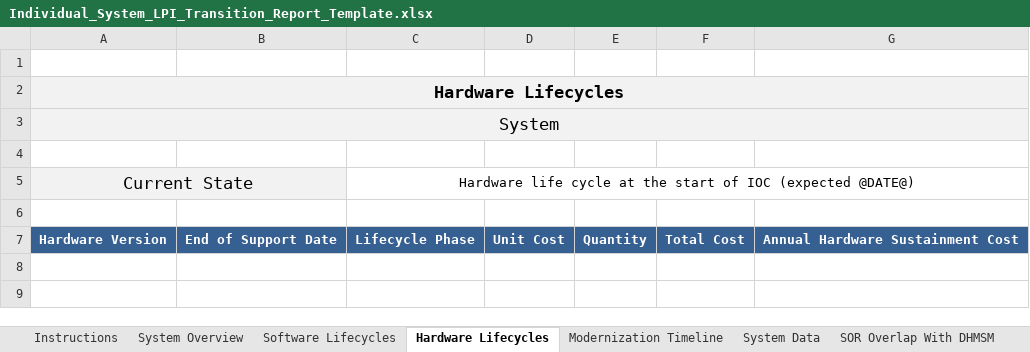
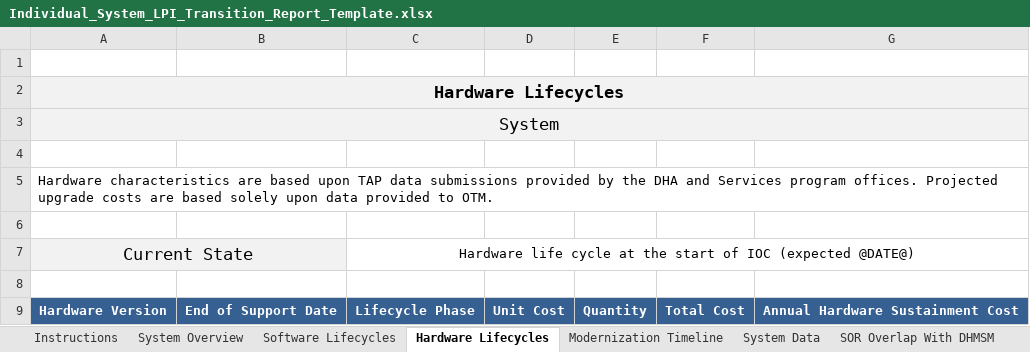
Before and after one commit to SEMOSS/Semoss, an Excel workbook: export/Reports/Individual_System_LPI_Transition_Report_Template.xlsx, sheet Hardware Lifecycles, drawn as a sheet; values as stored, in another font and other column widths than the file's, no borders; the diff names each change by its address in the sheet, - before the commit and + after, or states it on an @@ line.

```diff
--- a/export/Reports/Individual_System_LPI_Transition_Report_Template.xlsx (sheet Hardware Lifecycles)
+++ b/export/Reports/Individual_System_LPI_Transition_Report_Template.xlsx (sheet Hardware Lifecycles)
+row 5: Hardware characteristics are based upon TAP data submissions provided by the DHA and Services program offices. Projected upgrade costs are based solely upon data provided to OTM.
+row 6: (empty)
```
Also changed, not shown: sheet Software Lifecycles, sheet System Data, sheet Modernization Timeline, export/Reports/Individual_System_LPNI_Transition_Report_Template.xlsx.
